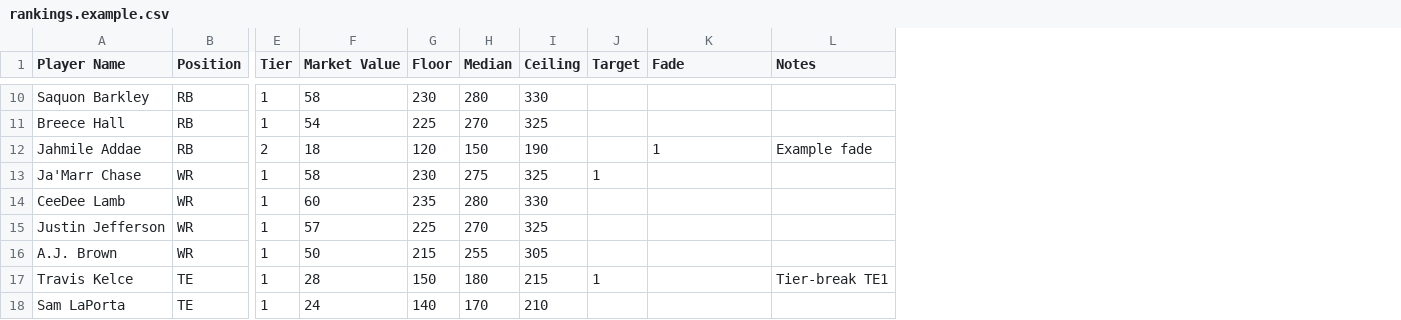
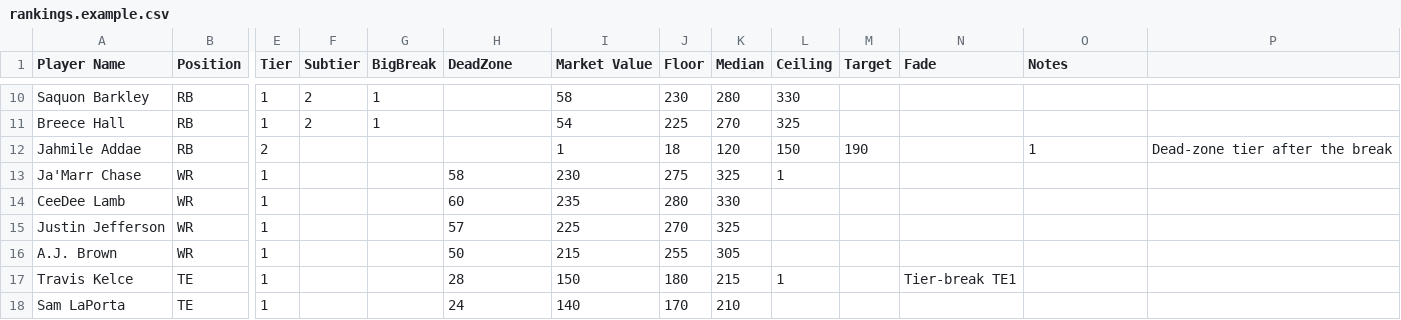
Before and after one commit to michaelrosesandow/auction-helper, a CSV file: data/rankings.example.csv, drawn as a sheet; only a part is shown, gaps mark what is left out; addresses are those after the commit; the diff covers the shown part only; the diff names each change by its address in the sheet, - before the commit and + after, or states it on an @@ line.

Commit message:
feat(tiers): wire tier shape + target/fade into model, assembly, and value layer
Three TODO tasks landed together (interdependent: T2 consumes T1's fields,
T4 tests import them).

T1 - data model + import (src/types.ts, src/rankings.ts):
- add subtier, bigBreakAfter, deadZone to Player/Tier
- extend rankings importer field union + aliases (subtier, bigbreak, deadzone)
- update data/rankings.example.csv schema reference

T2 - tier-data pipeline (analysis/), retires apply_overrides.py:
- analysis/data/tiers/{rb,te}.yml authored tier assessments
- yamlmini.py hand-rolled YAML parser (no runtime dep)
- rubric.py single-calibration profile -> (floor_frac, ceil_frac)
- assemble.py joins players.json + tiers + rubric -> canonical out/players.{json,csv}
- scenarios.csv what-if price levers
- extract_targets.py seeder for incoming structured tiers export

T4 - target/fade fold into value layer (src/engine/alerts.ts):
- per-player threshold shift via targetFadeDelta (target +, fade -, clamped [0,1])
- minFadeDiscount: fades excluded from cold-market acquire unless deep discount
- poison-pill / scare-nominate keep fades eligible as drain nominations

Tests updated: alerts, nomination, rankings, solver.
Also: global __pycache__/ ignore; CHECKPOINT/README/RESULTS doc refresh.

```diff
--- a/data/rankings.example.csv
+++ b/data/rankings.example.csv
+column F (Subtier), rows 10-11: 2 | 2
+column G (BigBreak), rows 10-11: 1 | 1
+column I (Market Value), rows 10-18: 58 | 54 | 1 | 230 | 235 | 225 | 215 | 150 | 140
+column P, row 12: Dead-zone tier after the break
-H1: Market Value
+H1: DeadZone
-H10 (DeadZone): 58
+H10 (DeadZone): (empty)
-H11 (DeadZone): 54
+H11 (DeadZone): (empty)
-H12 (DeadZone): 18
+H12 (DeadZone): (empty)
-J12 (Floor): 120
+J12 (Floor): 18
-K12 (Median): 150
+K12 (Median): 120
-L12 (Ceiling): 190
+L12 (Ceiling): 150
-M12 (Target): (empty)
+M12 (Target): 190
-N12 (Fade): 1
+N12 (Fade): (empty)
-O12 (Notes): Example fade
+O12 (Notes): 1
-J13 (Floor): 230
+J13 (Floor): 275
-K13 (Median): 275
+K13 (Median): 325
-L13 (Ceiling): 325
+L13 (Ceiling): 1
-M13 (Target): 1
+M13 (Target): (empty)
-J14 (Floor): 235
+J14 (Floor): 280
-K14 (Median): 280
+K14 (Median): 330
-L14 (Ceiling): 330
+L14 (Ceiling): (empty)
-J15 (Floor): 225
+J15 (Floor): 270
-K15 (Median): 270
+K15 (Median): 325
-L15 (Ceiling): 325
+L15 (Ceiling): (empty)
-J16 (Floor): 215
+J16 (Floor): 255
-K16 (Median): 255
+K16 (Median): 305
-L16 (Ceiling): 305
+L16 (Ceiling): (empty)
-J17 (Floor): 150
+J17 (Floor): 180
-K17 (Median): 180
+K17 (Median): 215
-L17 (Ceiling): 215
+L17 (Ceiling): 1
-M17 (Target): 1
+M17 (Target): (empty)
-N17 (Fade): (empty)
+N17 (Fade): Tier-break TE1
-O17 (Notes): Tier-break TE1
+O17 (Notes): (empty)
-J18 (Floor): 140
+J18 (Floor): 170
-K18 (Median): 170
+K18 (Median): 210
-L18 (Ceiling): 210
+L18 (Ceiling): (empty)
```
Also changed, not shown: 33 edited cells elsewhere in this file, 25 other files.
